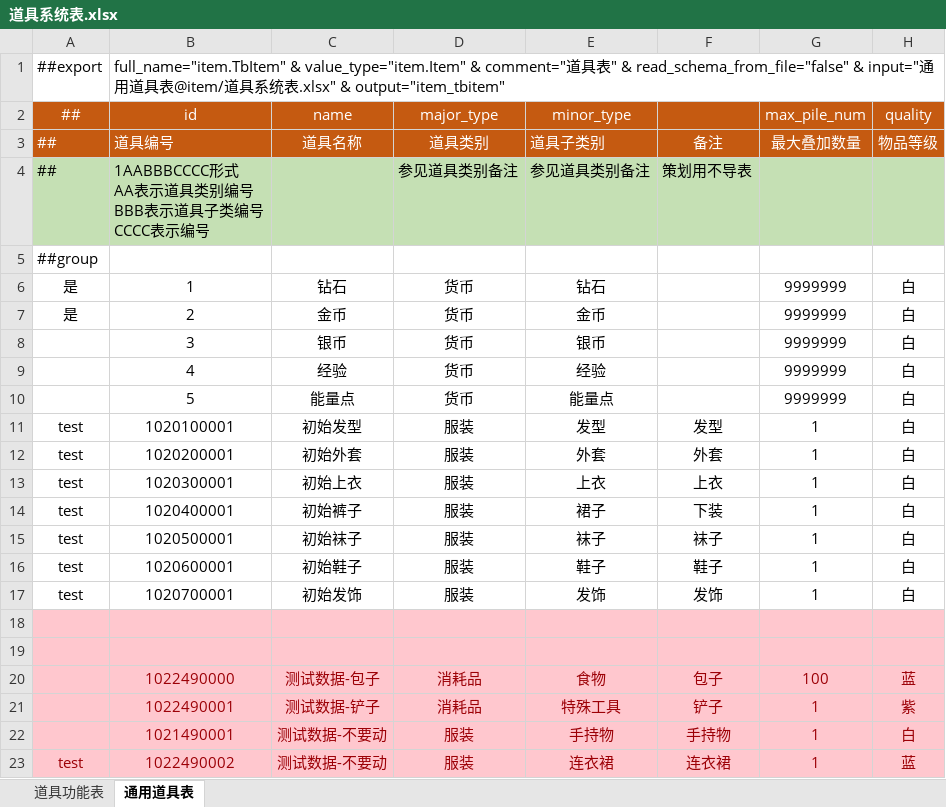
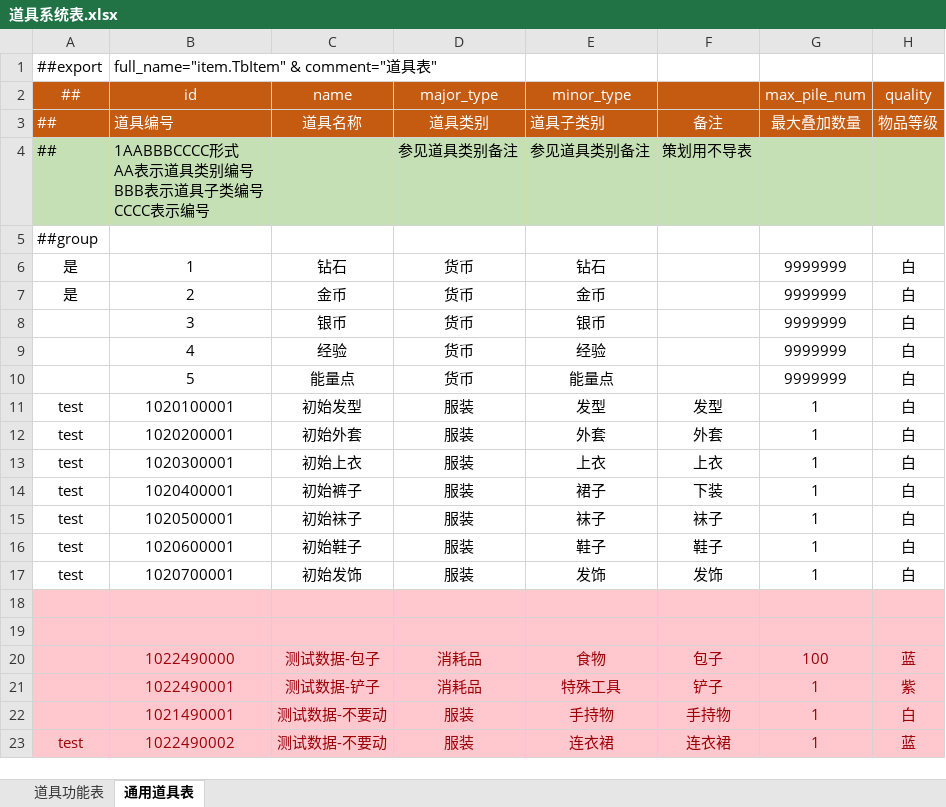
Before and after one commit to bryanT4N/EsyLuban, an Excel workbook: esyluban/examples/dev/DataTables/item/道具系统表.xlsx, sheet 通用道具表, drawn as a sheet; only a part is shown; values as stored, in another font and other column widths than the file's, no borders; the diff names each change by its address in the sheet, - before the commit and + after, or states it on an @@ line.

```diff
--- a/esyluban/examples/dev/DataTables/item/道具系统表.xlsx (sheet 通用道具表)
+++ b/esyluban/examples/dev/DataTables/item/道具系统表.xlsx (sheet 通用道具表)
-B1 (id): full_name="item.TbItem" & value_type="item.Item" & comment="道具表" & read_schema_from_file="false" & input="通用道具表@item/道具系统表.xlsx" & output="item_tbitem"
+B1 (id): full_name="item.TbItem" & comment="道具表"
```
Also changed, not shown: esyluban/examples/dev/DataTables/ai/behaviortrees.xlsx, esyluban/examples/dev/DataTables/ai/blackboards.xlsx, 45 other files.
